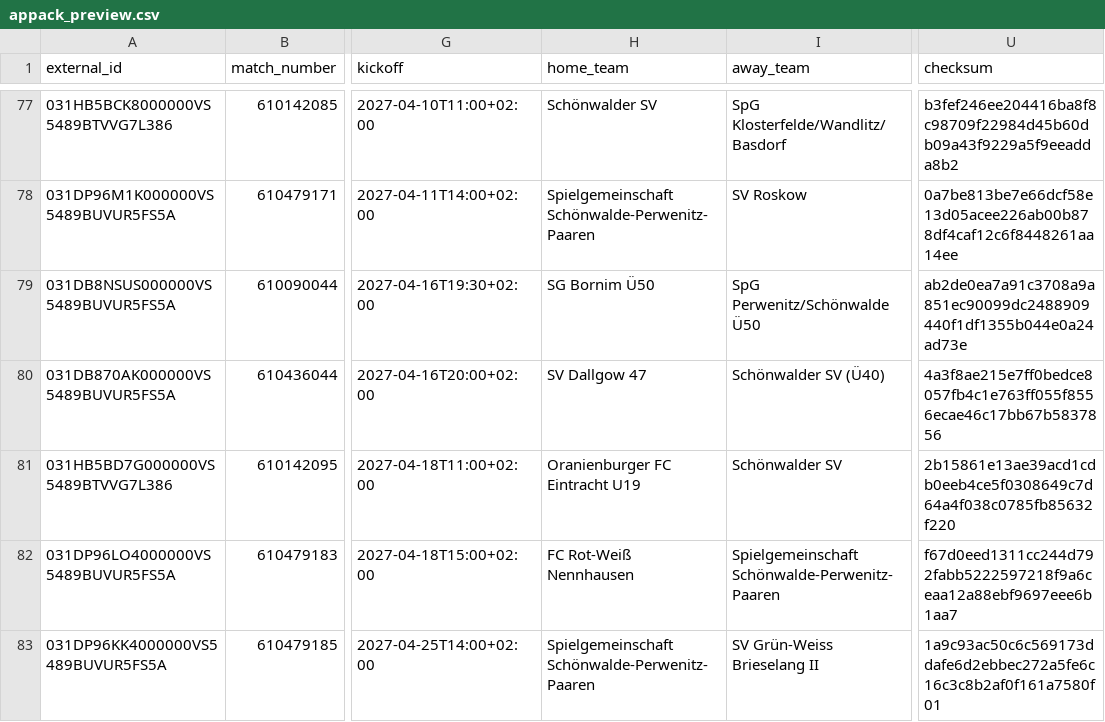
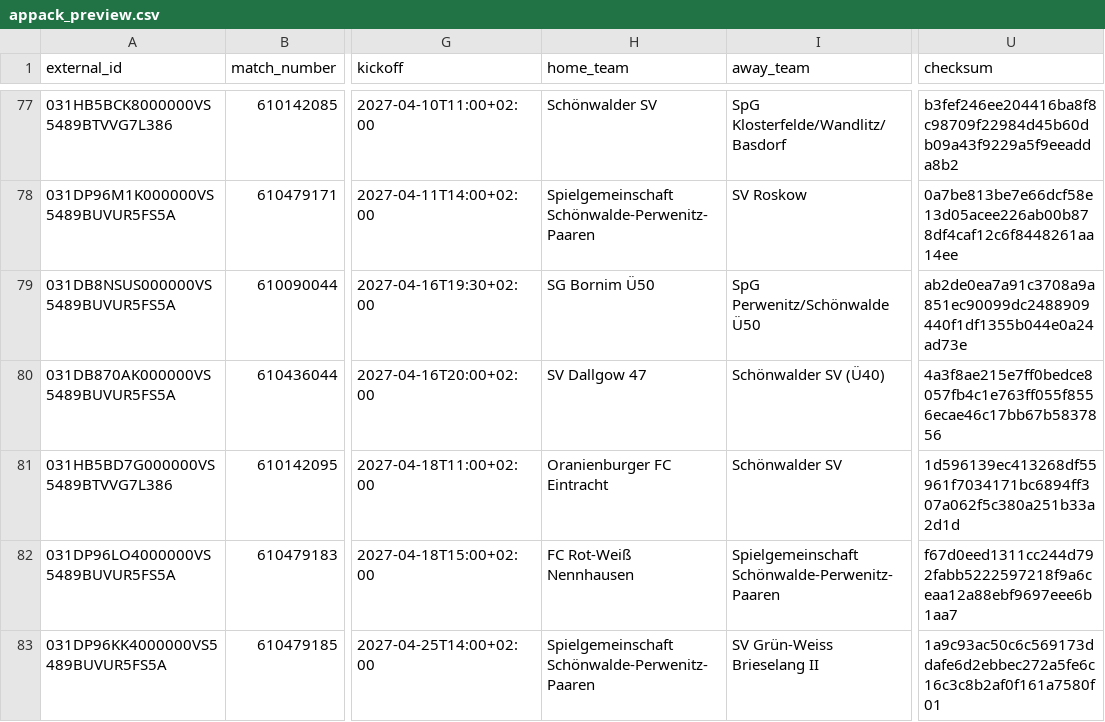
Before and after one commit to Rohdeo87/ssv53-heimspiele, a CSV file: public/appack_preview.csv, drawn as a sheet; only a part is shown, gaps mark what is left out; the diff covers the shown part only; the diff names each change by its address in the sheet, - before the commit and + after, or states it on an @@ line.

```diff
--- a/public/appack_preview.csv
+++ b/public/appack_preview.csv
-H81 (home_team): Oranienburger FC Eintracht U19
+H81 (home_team): Oranienburger FC Eintracht
-U81 (checksum): 2b15861e13ae39acd1cdb0eeb4ce5f0308649c7d64a4f038c0785fb85632f220
+U81 (checksum): 1d596139ec413268df55961f7034171bc6894ff307a062f5c380a251b33a2d1d
```
Also changed, not shown: 10 edited cells elsewhere in this file, 11 other files.
